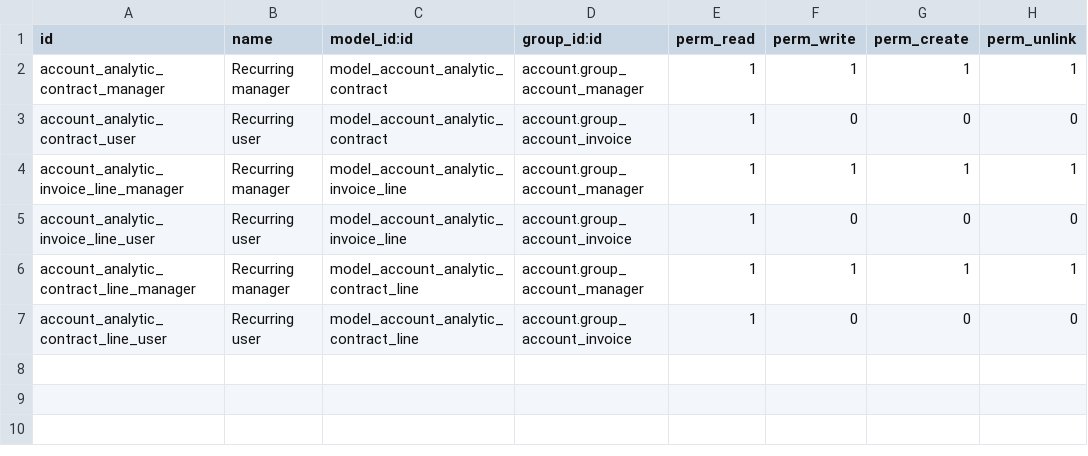
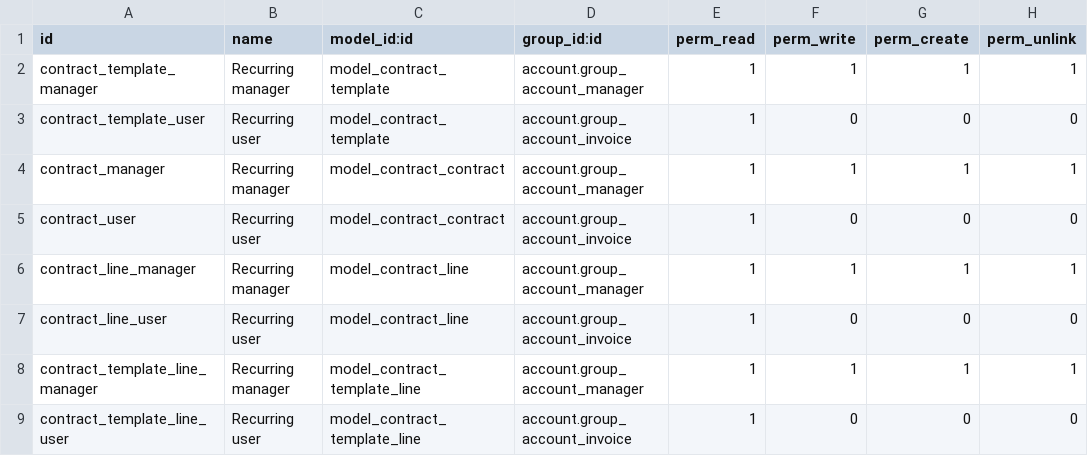
Before and after one commit to TheBusinessSolutions/accounting_18, a CSV file: contract/security/ir.model.access.csv, drawn as a sheet.

Commit message:
[REF] contract: Several things
[REF] use context_today instead of time in filters
[REF] Contract: split from analytic account
[REF] Contract Sale Invoicing: split from analytic account
[REF] Contract Sale Invoicing: update translations
[IMP] - Assert that the predecessor is available for new link at uncancel
[RMV] - remove usless changes
[RMV] - Remove usless field recurring_invoices
  after the total isolation between contract model and account analytic one.
  recurring_invoices which was used to mark analytic account as contract became usless
[IMP] - P3 syntax
[IMP] - use @openupgrade.migrate() and openupgrade.logged_query
[IMP] - drop transient table in migration script

```diff
--- a/contract/security/ir.model.access.csv
+++ b/contract/security/ir.model.access.csv
@@ -1,7 +1,9 @@
 "id","name","model_id:id","group_id:id","perm_read","perm_write","perm_create","perm_unlink"
-"account_analytic_contract_manager","Recurring manager","model_account_analytic_contract","account.group_account_manager",1,1,1,1
-"account_analytic_contract_user","Recurring user","model_account_analytic_contract","account.group_account_invoice",1,0,0,0
-"account_analytic_invoice_line_manager","Recurring manager","model_account_analytic_invoice_line","account.group_account_manager",1,1,1,1
-"account_analytic_invoice_line_user","Recurring user","model_account_analytic_invoice_line","account.group_account_invoice",1,0,0,0
-"account_analytic_contract_line_manager","Recurring manager","model_account_analytic_contract_line","account.group_account_manager",1,1,1,1
-"account_analytic_contract_line_user","Recurring user","model_account_analytic_contract_line","account.group_account_invoice",1,0,0,0
+"contract_template_manager","Recurring manager","model_contract_template","account.group_account_manager",1,1,1,1
+"contract_template_user","Recurring user","model_contract_template","account.group_account_invoice",1,0,0,0
+"contract_manager","Recurring manager","model_contract_contract","account.group_account_manager",1,1,1,1
+"contract_user","Recurring user","model_contract_contract","account.group_account_invoice",1,0,0,0
+"contract_line_manager","Recurring manager","model_contract_line","account.group_account_manager",1,1,1,1
+"contract_line_user","Recurring user","model_contract_line","account.group_account_invoice",1,0,0,0
+"contract_template_line_manager","Recurring manager","model_contract_template_line","account.group_account_manager",1,1,1,1
+"contract_template_line_user","Recurring user","model_contract_template_line","account.group_account_invoice",1,0,0,0
```
Also changed, not shown: 29 other files.
